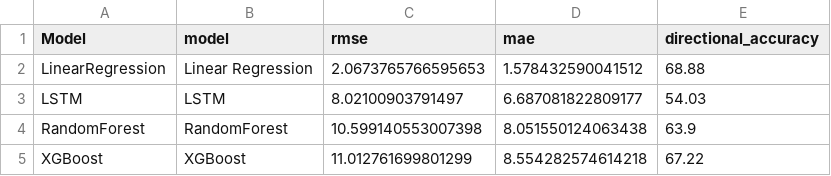
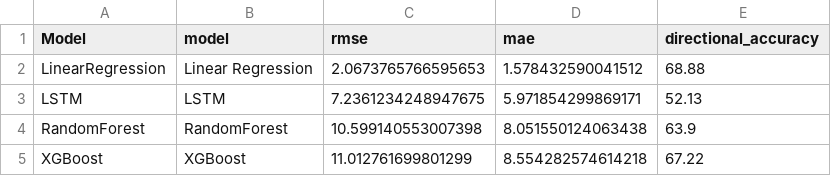
Before and after one commit to DavidO1621/stock-forecast-ml-pipeline, a CSV file: outputs/model_comparison.csv, drawn as a sheet.

Commit message:
saved each models prediction into data dump. also finalized the divergence function and ran it on linear models prediction since it had the best performance overall

```diff
--- a/outputs/model_comparison.csv
+++ b/outputs/model_comparison.csv
@@ -2,3 +2,3 @@ Model,model,rmse,mae,directional_accuracy
 LinearRegression,Linear Regression,2.0673765766595653,1.578432590041512,68.88
-LSTM,LSTM,8.02100903791497,6.687081822809177,54.03
+LSTM,LSTM,7.2361234248947675,5.971854299869171,52.13
 RandomForest,RandomForest,10.599140553007398,8.051550124063438,63.9
```
Also changed, not shown: 6 other files.
